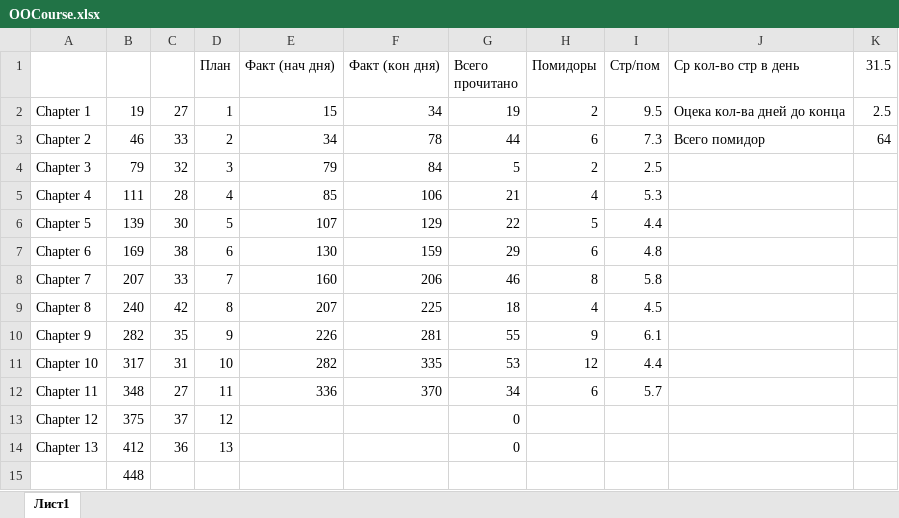
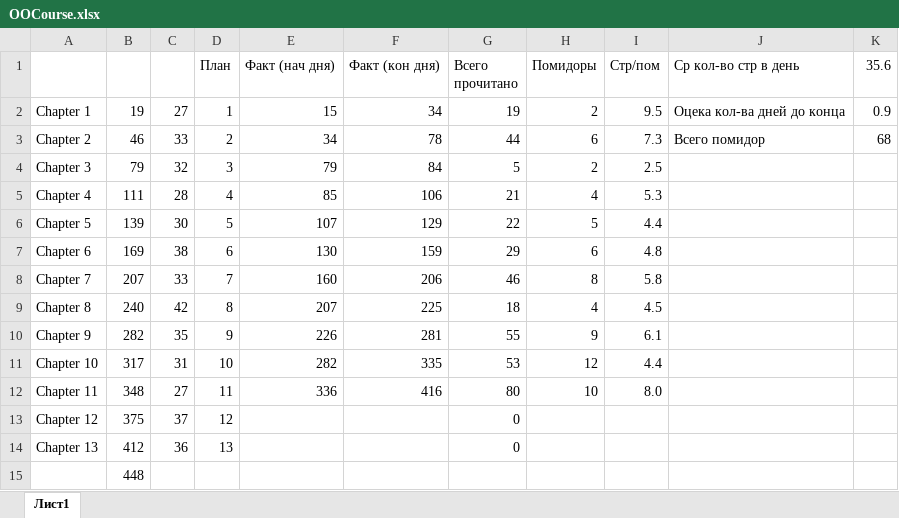
Before and after one commit to ConsMikh/PythonTraining, an Excel workbook: Object-Oriented Programming/OOCourse.xlsx, sheet Лист1, drawn as a sheet; values as stored, in another font and other column widths than the file's, no borders; conditional formats not drawn; the diff names each change by its address in the sheet, - before the commit and + after, or states it on an @@ line.

```diff
--- a/Object-Oriented Programming/OOCourse.xlsx (sheet Лист1)
+++ b/Object-Oriented Programming/OOCourse.xlsx (sheet Лист1)
-K1: 31.5
+K1: 35.6
-K2 (35.6): 2.5
+K2 (35.6): 0.9
-K3 (35.6): 64
+K3 (35.6): 68
-F12 (Факт (кон дня)): 370
+F12 (Факт (кон дня)): 416
-G12 (Всего прочитано): 34
+G12 (Всего прочитано): 80
-H12 (Помидоры): 6
+H12 (Помидоры): 10
-I12 (Стр/пом): 5.7
+I12 (Стр/пом): 8.0
```
Also changed, not shown: 3 other files.
